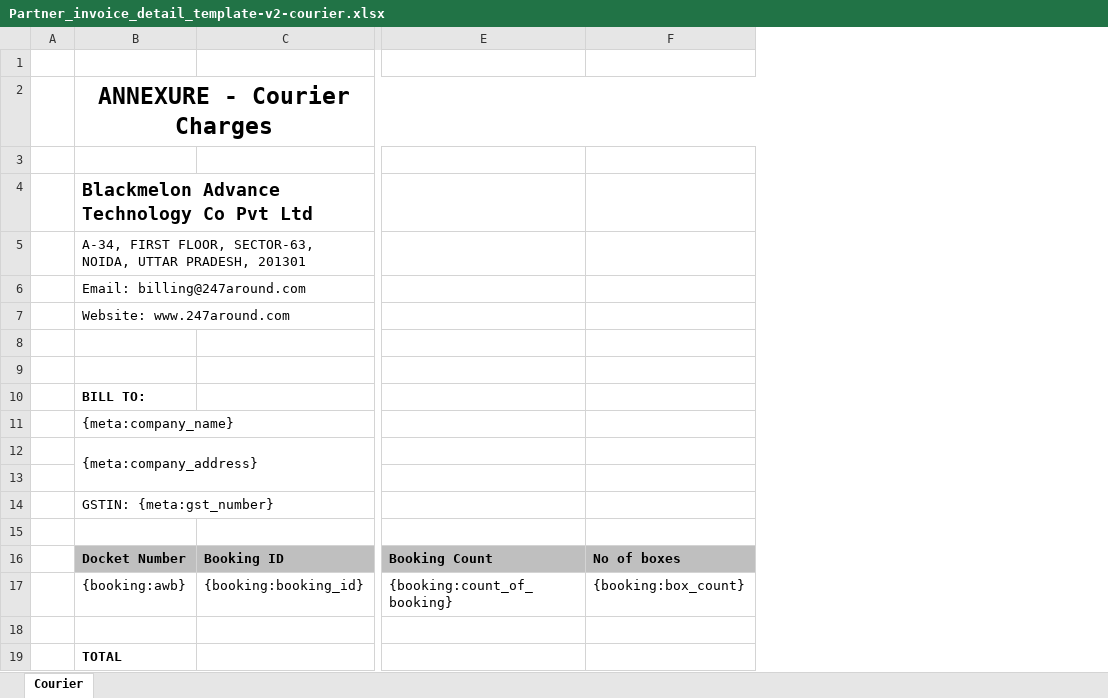
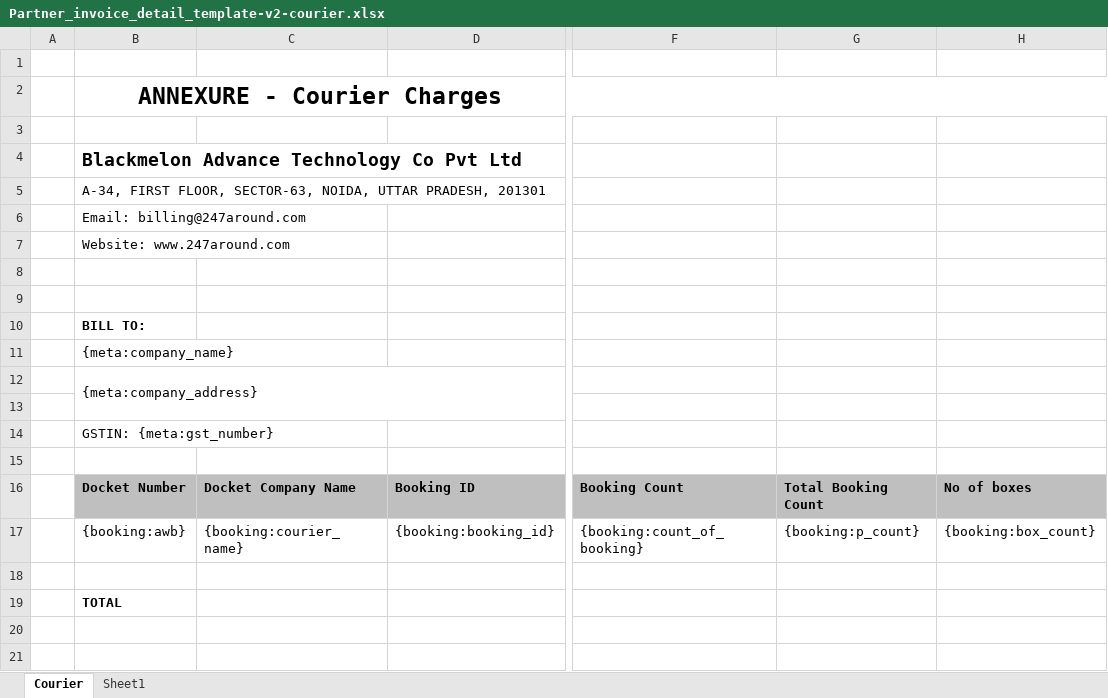
Before and after one commit to 247around-DeepakSharma/Deepak, an Excel workbook: application/controllers/excel-templates/Partner_invoice_detail_template-v2-courier.xlsx, sheet Courier, drawn as a sheet; only a part is shown, gaps mark what is left out; values as stored, in another font and other column widths than the file's, no borders; charts and pictures not drawn; the diff names each change by its address in the sheet, - before the commit and + after, or states it on an @@ line.

Commit message:
Partner courier invoice related #CRM-5402 #CRM-5400 #CRM-5399 #CRM-5398 #CRM-5397 #CRM-5395
1. Bill courier to partner when Defective material being returned to
Partner from Warehouse on DC
2. Generate MSL Courier for Partner
3. Docket getting split in multiple Booking.
4. Same Docket getting billed again and again.
5. Generate Partner Courier Invoice
6. Update Delivery date in the courier detaial table from every where

```diff
--- a/application/controllers/excel-templates/Partner_invoice_detail_template-v2-courier.xlsx (sheet Courier)
+++ b/application/controllers/excel-templates/Partner_invoice_detail_template-v2-courier.xlsx (sheet Courier)
+sheet tab: Sheet1
+column C, rows 16-17: Docket Company Name | {booking:courier_name}
+column G, rows 16-17: Total Booking Count | {booking:p_count}
```
Also changed, not shown: charts or pictures, 14 other files.
